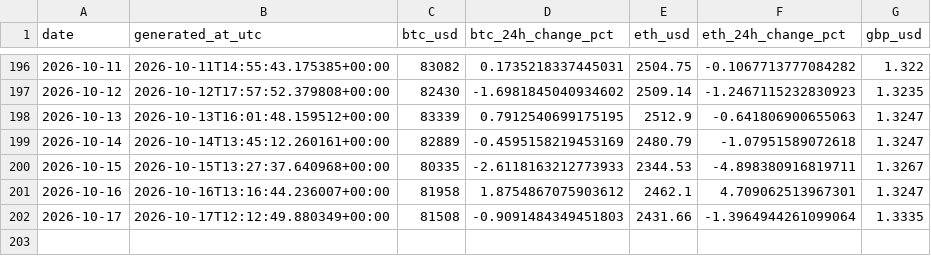
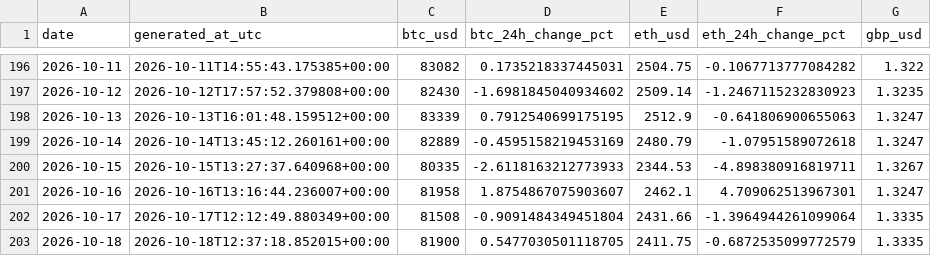
Before and after one commit to TEHILLA-O/log_it, a CSV file: data/processed/history.csv, drawn as a sheet; only a part is shown, gaps mark what is left out.

```diff
--- a/data/processed/history.csv
+++ b/data/processed/history.csv
@@ -200,3 +200,4 @@ date,generated_at_utc,btc_usd,btc_24h_change_pct,eth_usd,eth_24h_change_pct,gbp_
 2026-10-15,2026-10-15T13:27:37.640968+00:00,80335,-2.6118163212773933,2344.53,-4.898380916819711,1.3267
-2026-10-16,2026-10-16T13:16:44.236007+00:00,81958,1.8754867075903612,2462.1,4.709062513967301,1.3247
-2026-10-17,2026-10-17T12:12:49.880349+00:00,81508,-0.9091484349451803,2431.66,-1.3964944261099064,1.3335
+2026-10-16,2026-10-16T13:16:44.236007+00:00,81958,1.8754867075903607,2462.1,4.709062513967301,1.3247
+2026-10-17,2026-10-17T12:12:49.880349+00:00,81508,-0.9091484349451804,2431.66,-1.3964944261099064,1.3335
+2026-10-18,2026-10-18T12:37:18.852015+00:00,81900,0.5477030501118705,2411.75,-0.6872535099772579,1.3335
```
Also changed, not shown: 2 other files.
